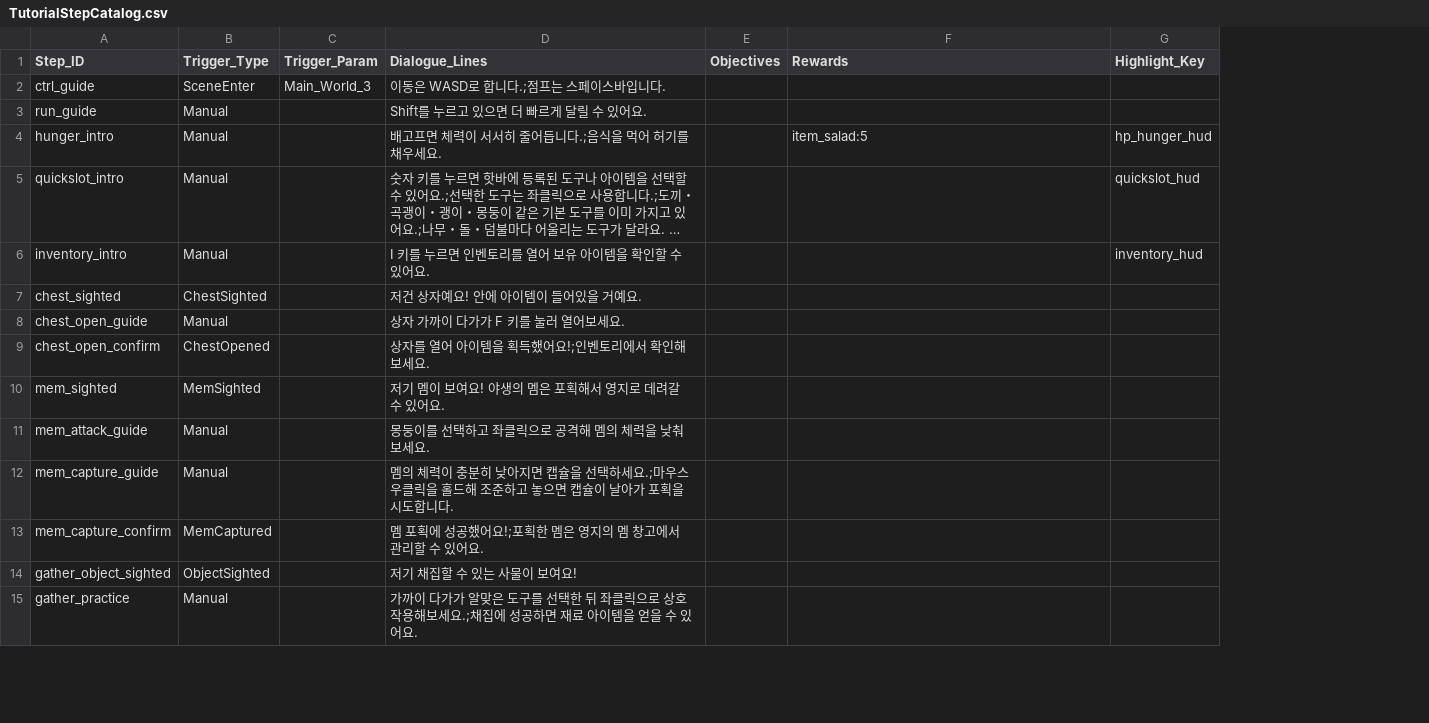
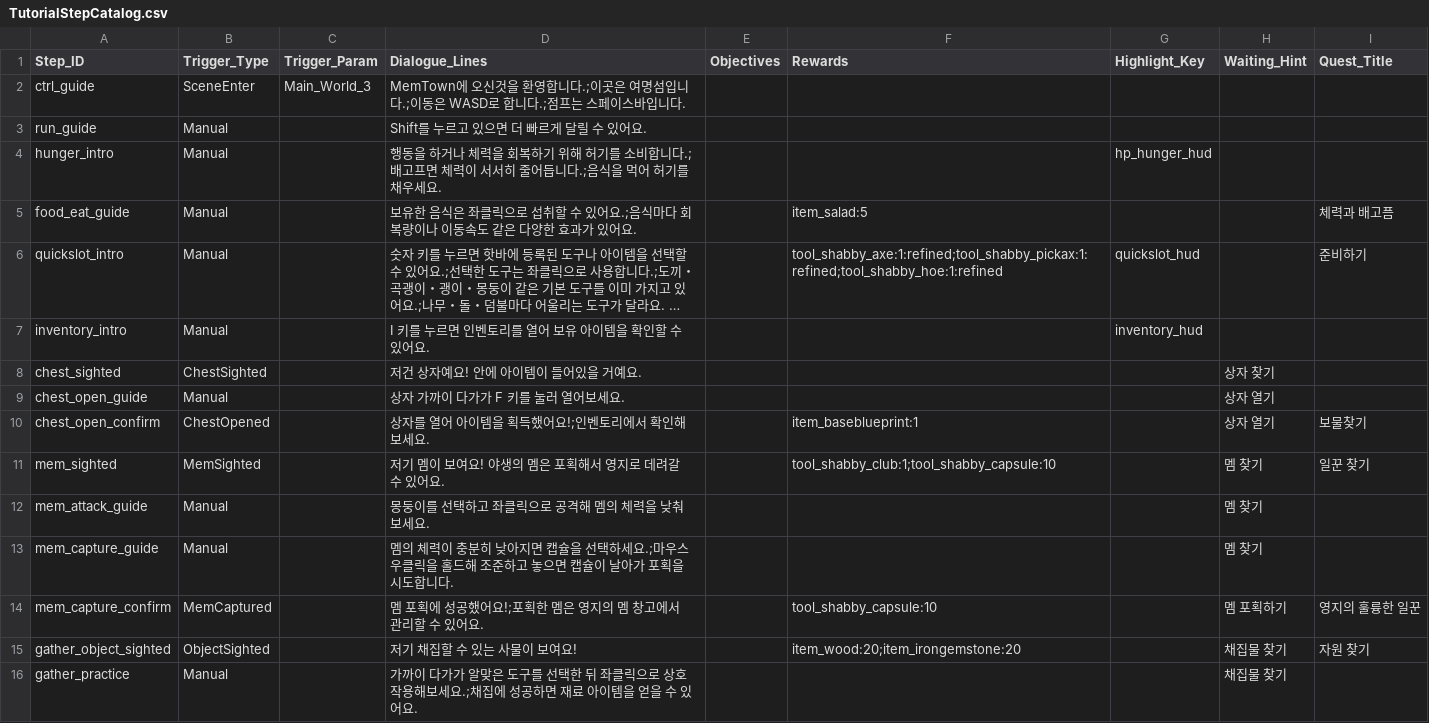
Before and after one commit to doyeon-SM/Mememememem, a CSV file: Assets/3.SO/DataTxt/TutorialStepCatalog.csv, drawn as a sheet; only a part is shown; long unchanged cells end in …; addresses are those after the commit; the diff covers the shown part only; the diff names each change by its address in the sheet, - before the commit and + after, or states it on an @@ line.

```diff
--- a/Assets/3.SO/DataTxt/TutorialStepCatalog.csv
+++ b/Assets/3.SO/DataTxt/TutorialStepCatalog.csv
+column H (Waiting_Hint), rows 8-16: 상자 찾기 | 상자 열기 | 상자 열기 | 멤 찾기 | 멤 찾기 | 멤 찾기 | 멤 포획하기 | 채집물 찾기 | 채집물 찾기
+column I (Quest_Title), rows 6-15: 준비하기 |  |  |  | 보물찾기 | 일꾼 찾기 |  |  | 영지의 훌륭한 일꾼 | 자원 찾기
-D2 (Dialogue_Lines): 이동은 WASD로 합니다.;점프는 스페이스바입니다.
+D2 (Dialogue_Lines): MemTown에 오신것을 환영합니다.;이곳은 여명섬입니다.;이동은 WASD로 합니다.;점프는 스페이스바입니다.
-D4 (Dialogue_Lines): 배고프면…
+D4 (Dialogue_Lines): 행동을 하거나 체력을 회복하기 위해 허기를 소비합니다.;배고프면…
-F4 (Rewards): item_salad:5
+F4 (Rewards): (empty)
+row 5: food_eat_guide | Manual |  | 보유한 음식은 좌클릭으로 섭취할 수 있어요.;음식마다 회복량이나 이동속도 같은 다양한 효과가 있어요. |  | item_salad:5 |  |  | 체력과 배고픔
-F6 (Rewards): (empty)
+F6 (Rewards): tool_shabby_axe:1:refined;tool_shabby_pickax:1:refined;tool_shabby_hoe:1:refined
-F10 (Rewards): (empty)
+F10 (Rewards): item_baseblueprint:1
-F11 (Rewards): (empty)
+F11 (Rewards): tool_shabby_club:1;tool_shabby_capsule:10
-F14 (Rewards): (empty)
+F14 (Rewards): tool_shabby_capsule:10
-F15 (Rewards): (empty)
+F15 (Rewards): item_wood:20;item_irongemstone:20
```
Also changed, not shown: 4 added rows, 5 removed rows, 1 moved row and 16 edited cells elsewhere in this file, 17 other files.
